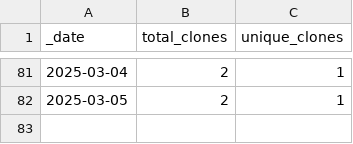
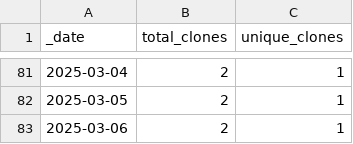
Before and after one commit to korbinib/NMRLipids.github.io, a CSV file: traffic/clones.csv, drawn as a sheet; only a part is shown, gaps mark what is left out; the diff names each change by its address in the sheet, - before the commit and + after, or states it on an @@ line.

Commit message:
GitHub traffic

```diff
--- a/traffic/clones.csv
+++ b/traffic/clones.csv
+row 83: 2025-03-06 | 2 | 1
```
Also changed, not shown: traffic/views.csv, 1 other file.
